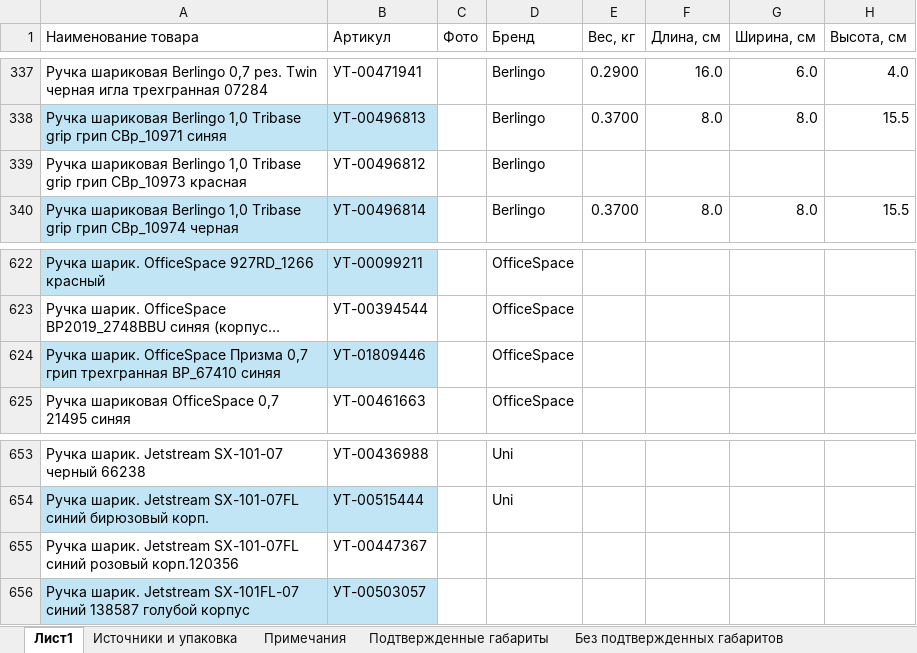
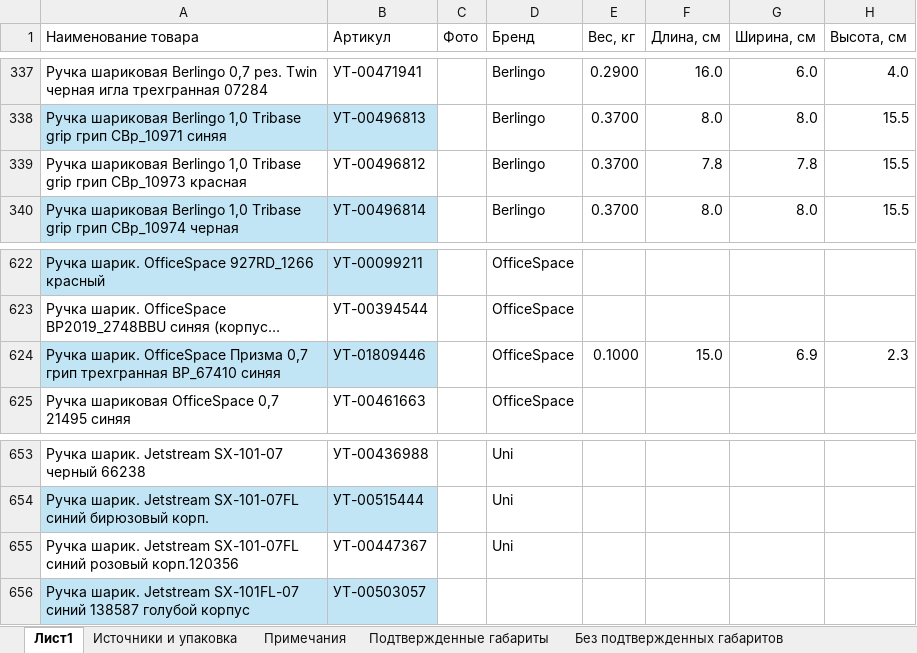
Before and after one commit to ysfki/app, an Excel workbook: files/Канцтовары_габариты_упаковок.xlsx, sheet Лист1, drawn as a sheet; only a part is shown, gaps mark what is left out; long unchanged cells end in …; values as stored, in another font and other column widths than the file's, no borders; the diff names each change by its address in the sheet, - before the commit and + after, or states it on an @@ line.

Commit message:
Дополнить подтверждённые размеры упаковок и сверку брендов

```diff
--- a/files/Канцтовары_габариты_упаковок.xlsx (sheet Лист1)
+++ b/files/Канцтовары_габариты_упаковок.xlsx (sheet Лист1)
-E339 (Вес, кг): (empty)
+E339 (Вес, кг): 0.3700
-F339 (Длина, см): (empty)
+F339 (Длина, см): 7.8
-G339 (Ширина, см): (empty)
+G339 (Ширина, см): 7.8
-H339 (Высота, см): (empty)
+H339 (Высота, см): 15.5
-E624 (Вес, кг): (empty)
+E624 (Вес, кг): 0.1000
-F624 (Длина, см): (empty)
+F624 (Длина, см): 15.0
-G624 (Ширина, см): (empty)
+G624 (Ширина, см): 6.9
-H624 (Высота, см): (empty)
+H624 (Высота, см): 2.3
-D655 (Бренд): (empty)
+D655 (Бренд): Uni
```
Also changed, not shown: sheet Подтвержденные габариты, sheet Без подтвержденных габаритов, sheet Примечания, sheet Источники и упаковка.
